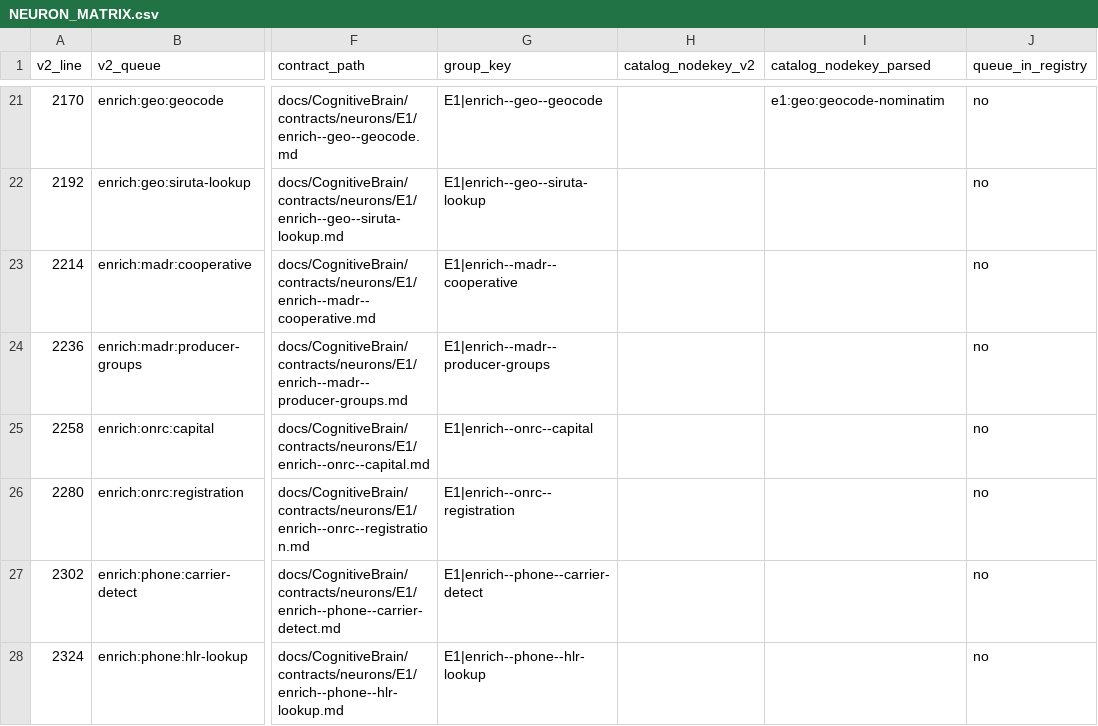
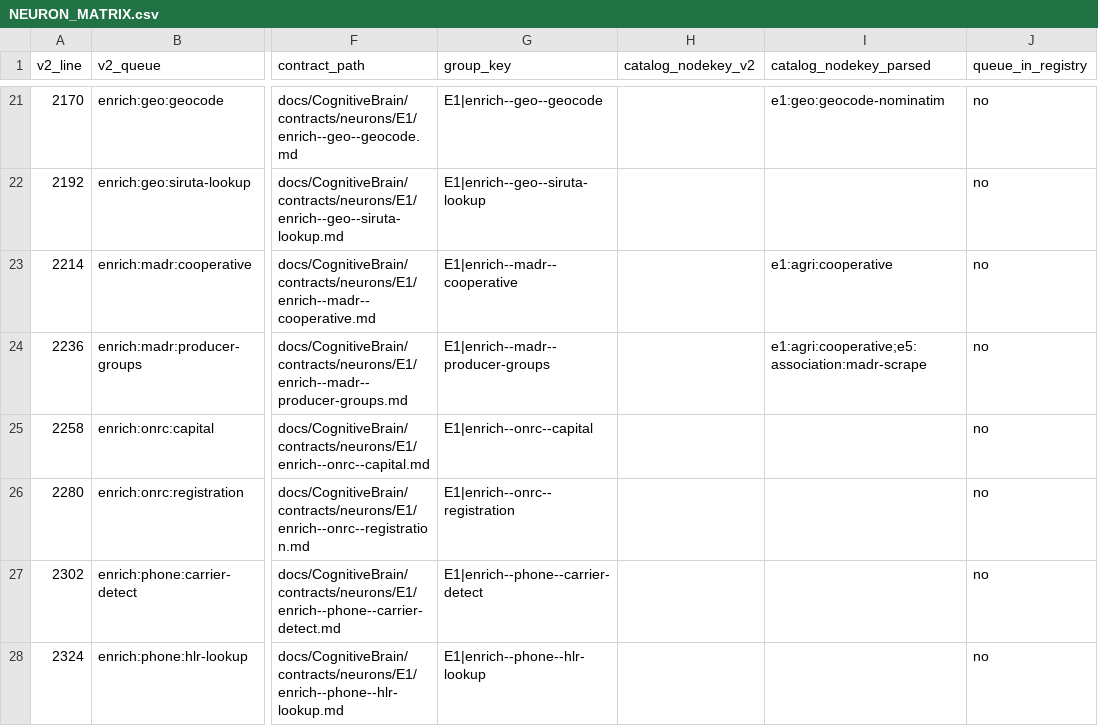
Before and after one commit to neacisu/cerniq_app_v0.0.1, a CSV file: docs/CognitiveBrain/NEURON_MATRIX.csv, drawn as a sheet; only a part is shown, gaps mark what is left out; the diff names each change by its address in the sheet, - before the commit and + after, or states it on an @@ line.

```diff
--- a/docs/CognitiveBrain/NEURON_MATRIX.csv
+++ b/docs/CognitiveBrain/NEURON_MATRIX.csv
-I23 (catalog_nodekey_parsed): (empty)
+I23 (catalog_nodekey_parsed): e1:agri:cooperative
-I24 (catalog_nodekey_parsed): (empty)
+I24 (catalog_nodekey_parsed): e1:agri:cooperative;e5:association:madr-scrape
```
Also changed, not shown: 2 other files.
